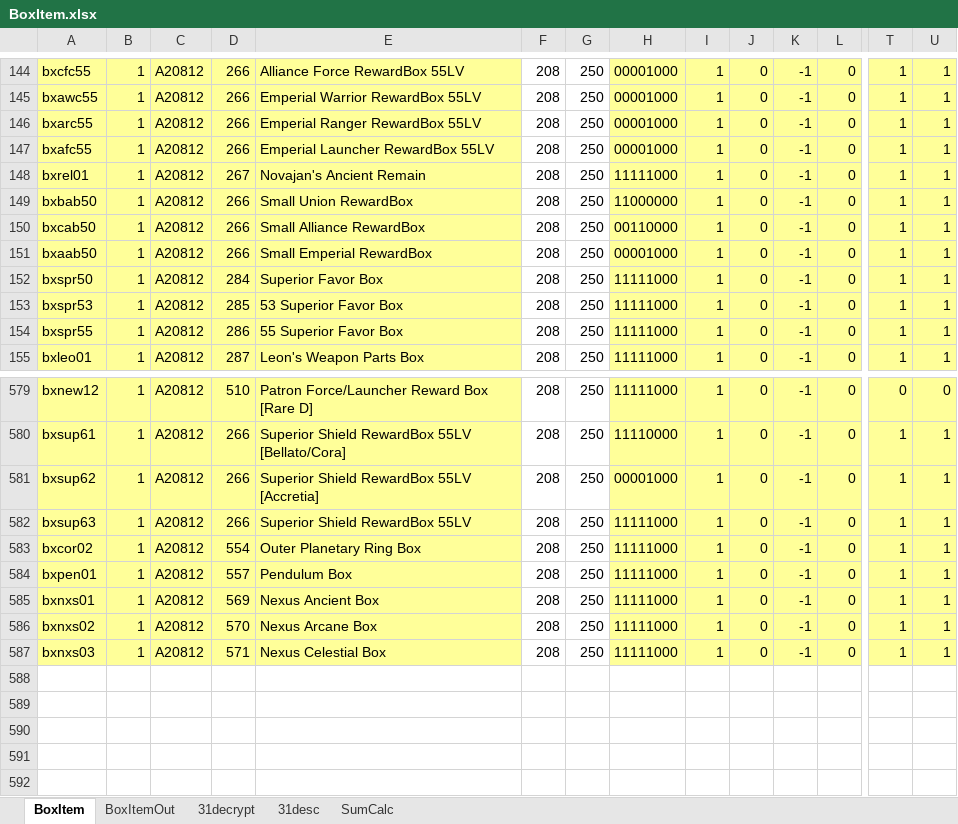
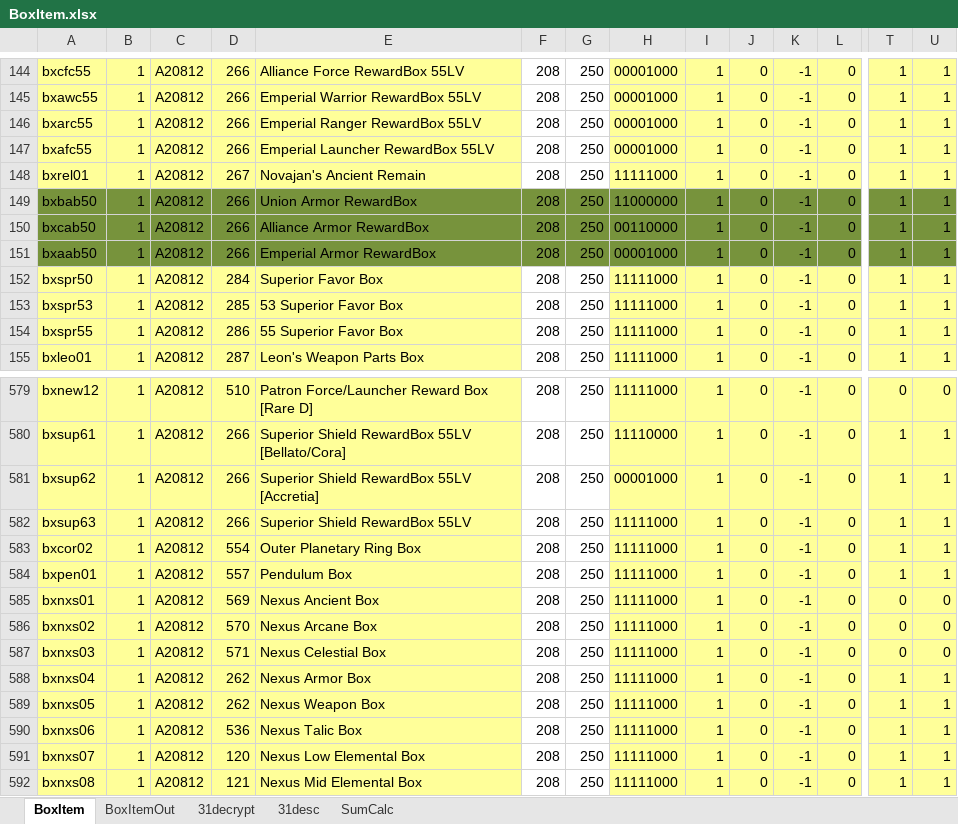
Before and after one commit to juangraydev/nexus-database, an Excel workbook: gu_in/Item.edf/31_BoxItem/BoxItem.xlsx, sheet BoxItem, drawn as a sheet; only a part is shown, gaps mark what is left out; values as stored, in another font and other column widths than the file's, no borders; rows hold the shown columns only; the diff covers the shown part only; the diff names each change by its address in the sheet, - before the commit and + after, or states it on an @@ line.

```diff
--- a/gu_in/Item.edf/31_BoxItem/BoxItem.xlsx (sheet BoxItem)
+++ b/gu_in/Item.edf/31_BoxItem/BoxItem.xlsx (sheet BoxItem)
-A149:E151 fill: #FFFF99
+A149:E151 fill: #77933C
-E149: Small Union RewardBox
+E149: Union Armor RewardBox
-F149:G151 fill: none
+F149:G151 fill: #77933C
-H149:U151 fill: #FFFF99
+H149:U151 fill: #77933C
-E150: Small Alliance RewardBox
+E150: Alliance Armor RewardBox
-E151: Small Emperial RewardBox
+E151: Emperial Armor RewardBox
-T585:T587: 1
+T585:T587: 0
-U585:U587: 1
+U585:U587: 0
+row 588: bxnxs04 | 1 | A20812 | 262 | Nexus Armor Box | 208 | 250 | 11111000 | 1 | 0 | -1 | 0 | 1 | 1
+row 589: bxnxs05 | 1 | A20812 | 262 | Nexus Weapon Box | 208 | 250 | 11111000 | 1 | 0 | -1 | 0 | 1 | 1
+row 590: bxnxs06 | 1 | A20812 | 536 | Nexus Talic Box | 208 | 250 | 11111000 | 1 | 0 | -1 | 0 | 1 | 1
+row 591: bxnxs07 | 1 | A20812 | 120 | Nexus Low Elemental Box | 208 | 250 | 11111000 | 1 | 0 | -1 | 0 | 1 | 1
+row 592: bxnxs08 | 1 | A20812 | 121 | Nexus Mid Elemental Box | 208 | 250 | 11111000 | 1 | 0 | -1 | 0 | 1 | 1
```
Also changed, not shown: cell formats elsewhere in this sheet, sheet BoxItemOut, sheet 31decrypt, sheet SumCalc, gu_in/Item.edf/20_BootyItem/BootYItem.xlsx, gu_in/Item.edf/22_TownItem/TOWNItem.xlsx, 32 other files.
